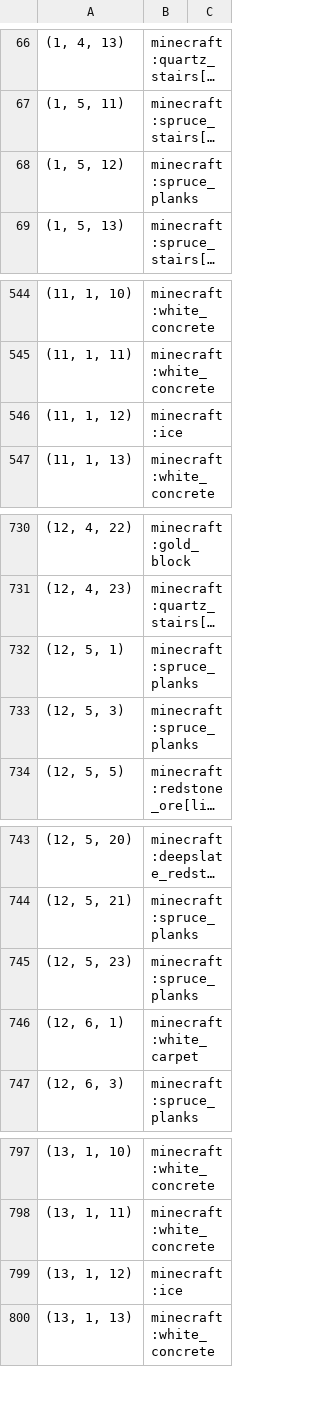
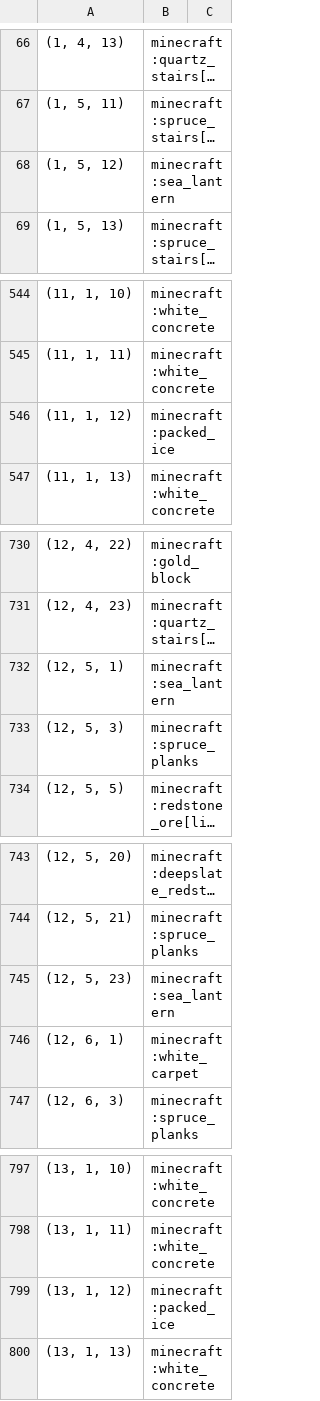
Before and after one commit to IsaacBraamGit/gdcm2025, a CSV file: builds/processed/collection_with_inventory.csv, drawn as a sheet; only a part is shown, gaps mark what is left out; long unchanged cells end in …; the diff covers the shown part only; the diff names each change by its address in the sheet, - before the commit and + after, or states it on an @@ line.

```diff
--- a/builds/processed/collection_with_inventory.csv
+++ b/builds/processed/collection_with_inventory.csv
-B68: minecraft:spruce_planks
+B68: minecraft:sea_lantern
-B546: minecraft:ice
+B546: minecraft:packed_ice
-B732: minecraft:spruce_planks
+B732: minecraft:sea_lantern
-B745: minecraft:spruce_planks
+B745: minecraft:sea_lantern
-B799: minecraft:ice
+B799: minecraft:packed_ice
```
Also changed, not shown: 11 edited cells elsewhere in this file, 5 other files.
